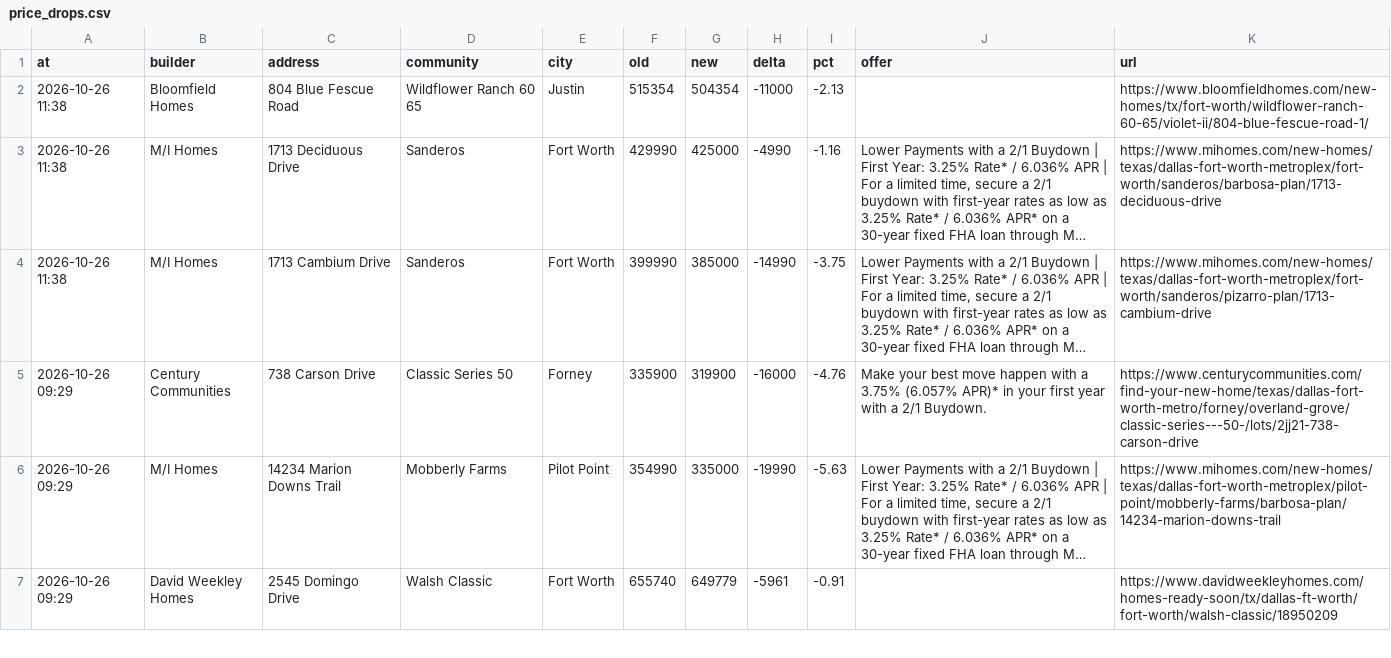
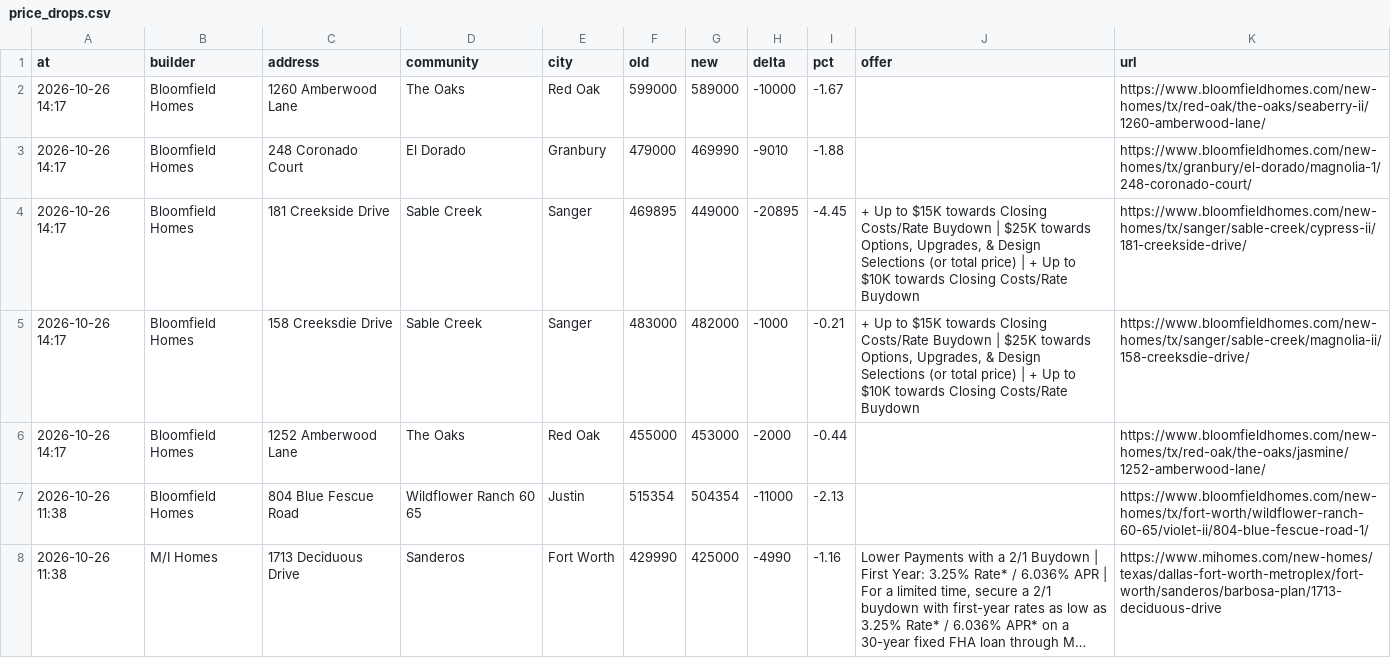
Before and after one commit to Crutledge13/dfw-builder-tracker, a CSV file: docs/data/price_drops.csv, drawn as a sheet; only a part is shown; the shorter side is filled out with more unchanged rows; long unchanged cells end in ….

```diff
--- a/docs/data/price_drops.csv
+++ b/docs/data/price_drops.csv
@@ -1,2 +1,7 @@
 at,builder,address,community,city,old,new,delta,pct,offer,url
+2026-10-26 14:17,Bloomfield Homes,1260 Amberwood Lane,The Oaks,Red Oak,599000,589000,-10000,-1.67,,https://www.bloomfieldhomes.com/new-homes/tx/red-oak/the-oaks/seaberry-ii/1260-amberwood-lane/
+2026-10-26 14:17,Bloomfield Homes,248 Coronado Court,El Dorado,Granbury,479000,469990,-9010,-1.88,,https://www.bloomfieldhomes.com/new-homes/tx/granbury/el-dorado/magnolia-1/248-coronado-court/
+2026-10-26 14:17,Bloomfield Homes,181 Creekside Drive,Sable Creek,Sanger,469895,449000,-20895,-4.45,"+ Up to $15K towards Closing Costs/Rate Buydown | $25K towards Options, Upgrades, & Design Selections (or total price) | + Up to $10K towards Closing Costs/Rate Buydown",https://www.bloomfieldhomes.com/new-homes/tx/sanger/sable-creek/cypress-ii/181-creekside-drive/
+2026-10-26 14:17,Bloomfield Homes,158 Creeksdie Drive,Sable Creek,Sanger,483000,482000,-1000,-0.21,"+ Up to $15K towards Closing Costs/Rate Buydown | $25K towards Options, Upgrades, & Design Selections (or total price) | + Up to $10K towards Closing Costs/Rate Buydown",https://www.bloomfieldhomes.com/new-homes/tx/sanger/sable-creek/magnolia-ii/158-creeksdie-drive/
+2026-10-26 14:17,Bloomfield Homes,1252 Amberwood Lane,The Oaks,Red Oak,455000,453000,-2000,-0.44,,https://www.bloomfieldhomes.com/new-homes/tx/red-oak/the-oaks/jasmine/1252-amberwood-lane/
 2026-10-26 11:38,Bloomfield Homes,804 Blue Fescue Road,Wildflower Ranch 60 65,Justin,515354,504354,-11000,-2.13,,https://www.bloomfieldhomes.com/new-homes/tx/fort-worth/wildflower-ranch-60-65/violet-ii/804-blue-fescue-road-1/
```
Also changed, not shown: docs/data/home_offers.csv, docs/data/new_homes.csv, 22 other files.
